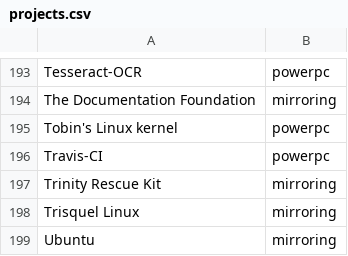
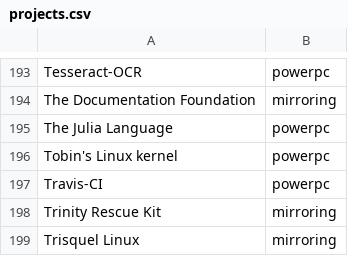
Before and after one commit to osuosl/osuosl-pelican, a CSV file: content/services/hosting/projects.csv, drawn as a sheet; only a part is shown, gaps mark what is left out; the shorter side is filled out with more unchanged rows; the diff names each change by its address in the sheet, - before the commit and + after, or states it on an @@ line.

Commit message:
Add julia

```diff
--- a/content/services/hosting/projects.csv
+++ b/content/services/hosting/projects.csv
+row 195: The Julia Language | powerpc
```
